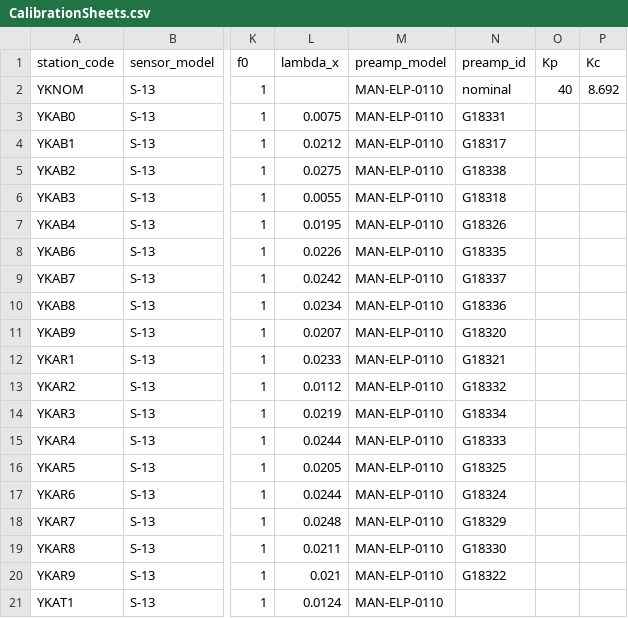
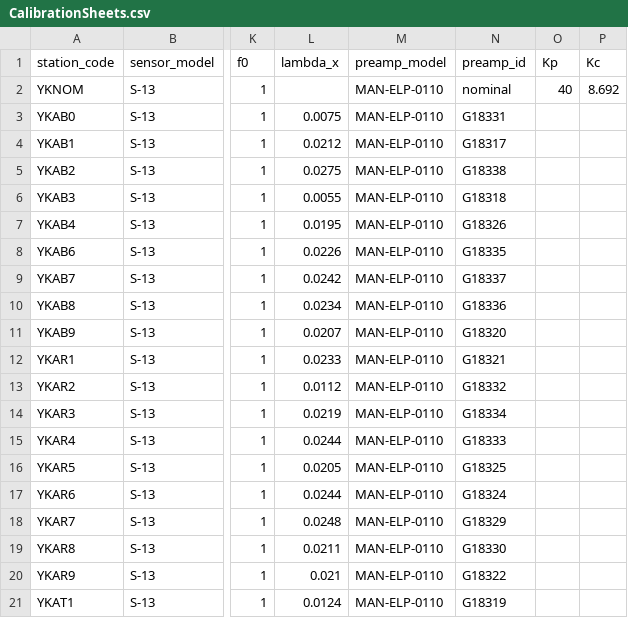
Before and after one commit to nackerley/calibration-analyzer, a CSV file: studies/Yellowknife/Yellowknife/calibration/sine/manufacturer/CalibrationSheets.csv, drawn as a sheet; only a part is shown, gaps mark what is left out; the diff names each change by its address in the sheet, - before the commit and + after, or states it on an @@ line.

Commit message:
Updated NRL. Corrected calibration digitizer stages and sensitivity.

```diff
--- a/studies/Yellowknife/Yellowknife/calibration/sine/manufacturer/CalibrationSheets.csv
+++ b/studies/Yellowknife/Yellowknife/calibration/sine/manufacturer/CalibrationSheets.csv
-N21 (preamp_id): (empty)
+N21 (preamp_id): G18319
```
Also changed, not shown: studies/Yellowknife/Yellowknife/calibration/sine/manufacturer/CalibrationSheetsDerived.csv, 7 other files.
